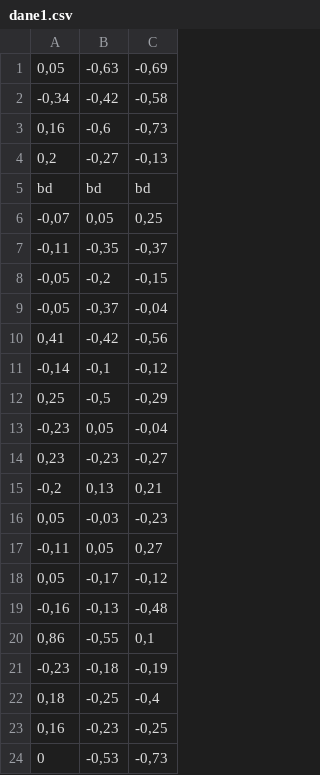
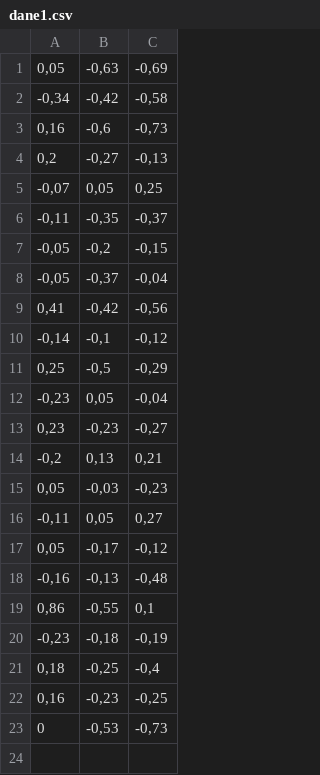
Before and after one commit to mizydorczyk/politicalcompassplotter, a CSV file: dane1.csv, drawn as a sheet; the diff names each change by its address in the sheet, - before the commit and + after, or states it on an @@ line.

Commit message:
Update dane1.csv

```diff
--- a/dane1.csv
+++ b/dane1.csv
-row 5: bd | bd | bd
```
